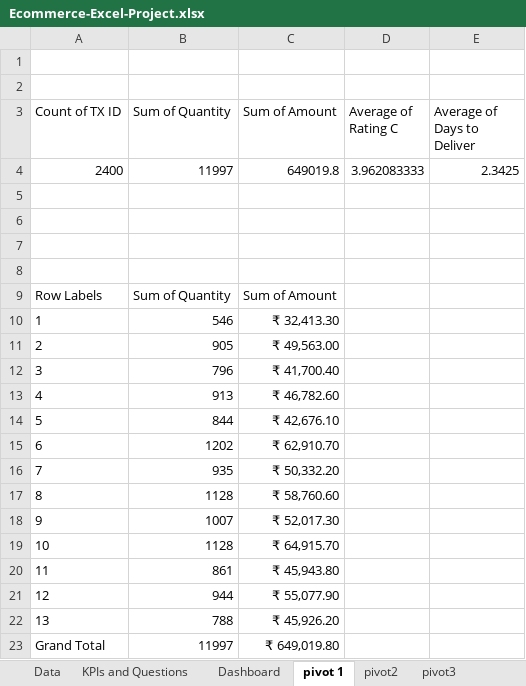
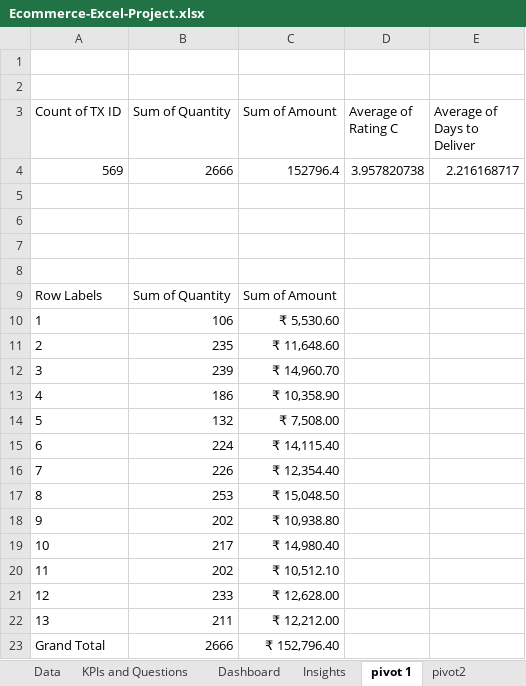
Before and after one commit to aarti-ashok-dorale/California-E-Commerce-Sales-Analytics-Dashboard-End-to-End-Excel-Project, an Excel workbook: Ecommerce-Excel-Project.xlsx, sheet pivot 1, drawn as a sheet; values as stored, in another font and other column widths than the file's, no borders; removed rows and columns are numbered as before the commit, all else as after; the diff names each change by its address in the sheet, - before the commit and + after, or states it on an @@ line.

Commit message:
Complete California sales dashboard with pivot analysis

```diff
--- a/Ecommerce-Excel-Project.xlsx (sheet pivot 1)
+++ b/Ecommerce-Excel-Project.xlsx (sheet pivot 1)
+sheet tab: Insights
-row 4: 2400 | 11997 | 649019.8 | 3.962083333 | 2.3425
+row 4: 569 | 2666 | 152796.4 | 3.957820738 | 2.216168717
-B10 (Sum of Quantity): 546
+B10 (Sum of Quantity): 106
-C10 (Sum of Amount): ₹ 32,413.30
+C10 (Sum of Amount): ₹ 5,530.60
-B11 (Sum of Quantity): 905
+B11 (Sum of Quantity): 235
-C11 (Sum of Amount): ₹ 49,563.00
+C11 (Sum of Amount): ₹ 11,648.60
-B12 (Sum of Quantity): 796
+B12 (Sum of Quantity): 239
-C12 (Sum of Amount): ₹ 41,700.40
+C12 (Sum of Amount): ₹ 14,960.70
-B13 (Sum of Quantity): 913
+B13 (Sum of Quantity): 186
-C13 (Sum of Amount): ₹ 46,782.60
+C13 (Sum of Amount): ₹ 10,358.90
-B14 (Sum of Quantity): 844
+B14 (Sum of Quantity): 132
-C14 (Sum of Amount): ₹ 42,676.10
+C14 (Sum of Amount): ₹ 7,508.00
-B15 (Sum of Quantity): 1202
+B15 (Sum of Quantity): 224
-C15 (Sum of Amount): ₹ 62,910.70
+C15 (Sum of Amount): ₹ 14,115.40
-B16 (Sum of Quantity): 935
+B16 (Sum of Quantity): 226
-C16 (Sum of Amount): ₹ 50,332.20
+C16 (Sum of Amount): ₹ 12,354.40
-B17 (Sum of Quantity): 1128
+B17 (Sum of Quantity): 253
-C17 (Sum of Amount): ₹ 58,760.60
+C17 (Sum of Amount): ₹ 15,048.50
-B18 (Sum of Quantity): 1007
+B18 (Sum of Quantity): 202
-C18 (Sum of Amount): ₹ 52,017.30
+C18 (Sum of Amount): ₹ 10,938.80
-B19 (Sum of Quantity): 1128
+B19 (Sum of Quantity): 217
-C19 (Sum of Amount): ₹ 64,915.70
+C19 (Sum of Amount): ₹ 14,980.40
-B20 (Sum of Quantity): 861
+B20 (Sum of Quantity): 202
-C20 (Sum of Amount): ₹ 45,943.80
+C20 (Sum of Amount): ₹ 10,512.10
-B21 (Sum of Quantity): 944
+B21 (Sum of Quantity): 233
-C21 (Sum of Amount): ₹ 55,077.90
+C21 (Sum of Amount): ₹ 12,628.00
-B22 (Sum of Quantity): 788
+B22 (Sum of Quantity): 211
-C22 (Sum of Amount): ₹ 45,926.20
+C22 (Sum of Amount): ₹ 12,212.00
-B23 (Sum of Quantity): 11997
+B23 (Sum of Quantity): 2666
-C23 (Sum of Amount): ₹ 649,019.80
+C23 (Sum of Amount): ₹ 152,796.40
```
Also changed, not shown: sheet pivot5, sheet pivot4, sheet pivot2, sheet pivot6, sheet pivot3, formulas that keep their value, charts or pictures.
